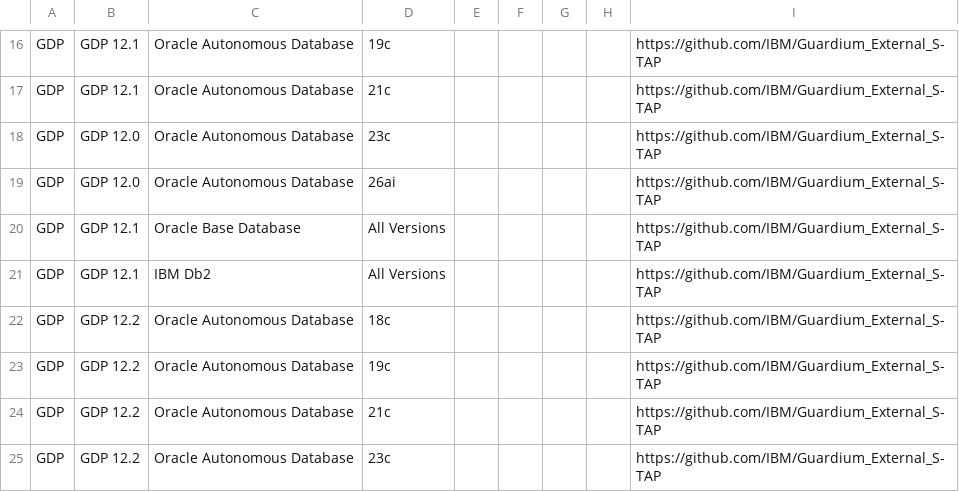
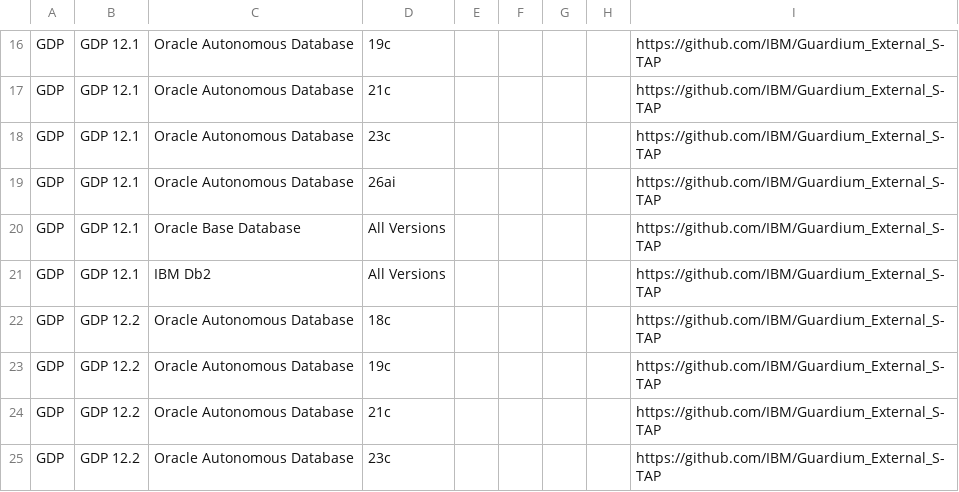
Before and after one commit to IBM/guardium-supported-datasources, a CSV file: consolidation-script2/data/input/OracleCloud_ExStap.csv, drawn as a sheet; only a part is shown, gaps mark what is left out.

Commit message:
fixed repeated 12.1 for 23c and 26ai
Signed-off-by: Abhijit Deokar <Abhijit.Deokar2@ibm.com>

```diff
--- a/consolidation-script2/data/input/OracleCloud_ExStap.csv
+++ b/consolidation-script2/data/input/OracleCloud_ExStap.csv
@@ -17,4 +17,4 @@ GDP,GDP 12.1,Oracle Autonomous Database,19c,,,,,https://github.com/IBM/Guardium_
 GDP,GDP 12.1,Oracle Autonomous Database,21c,,,,,https://github.com/IBM/Guardium_External_S-TAP
-GDP,GDP 12.0,Oracle Autonomous Database,23c,,,,,https://github.com/IBM/Guardium_External_S-TAP
-GDP,GDP 12.0,Oracle Autonomous Database,26ai,,,,,https://github.com/IBM/Guardium_External_S-TAP
+GDP,GDP 12.1,Oracle Autonomous Database,23c,,,,,https://github.com/IBM/Guardium_External_S-TAP
+GDP,GDP 12.1,Oracle Autonomous Database,26ai,,,,,https://github.com/IBM/Guardium_External_S-TAP
 GDP,GDP 12.1,Oracle Base Database,All Versions,,,,,https://github.com/IBM/Guardium_External_S-TAP
```
